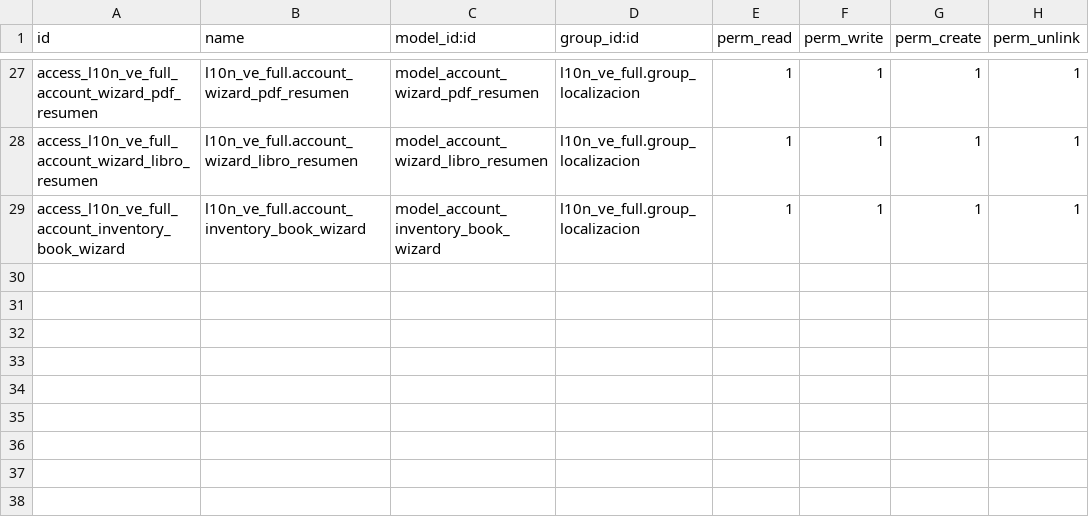
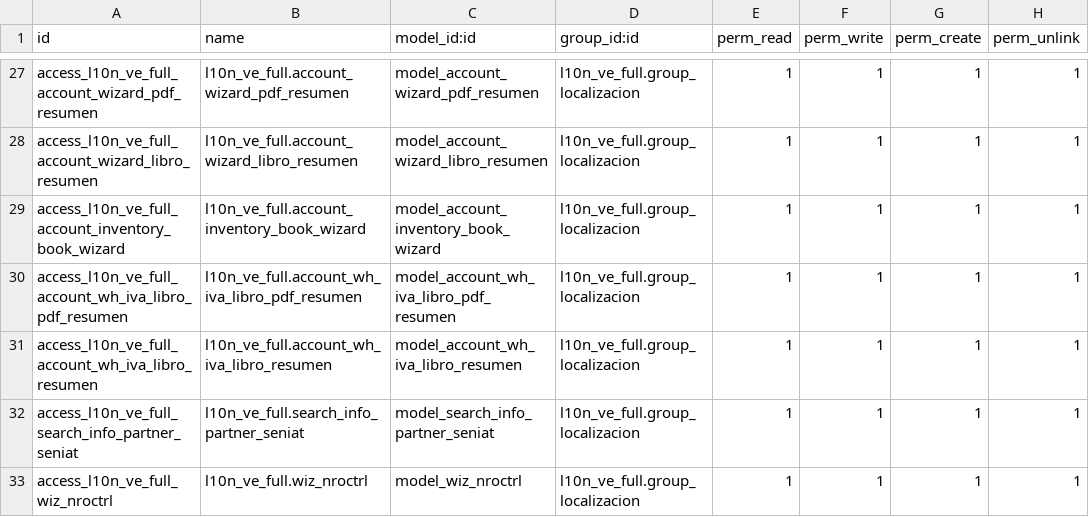
Before and after one commit to S2CTechSoporte/l10n_ve_odoo_19, a CSV file: l10n_ve_full/security/ir.model.access.csv, drawn as a sheet; only a part is shown, gaps mark what is left out; the diff names each change by its address in the sheet, - before the commit and + after, or states it on an @@ line.

Commit message:
[FIX] install compatibility adjustments
- remove invalid Monetary field parameters in account_dual_currency

- add missing access rules for l10n_ve_full helper models

```diff
--- a/l10n_ve_full/security/ir.model.access.csv
+++ b/l10n_ve_full/security/ir.model.access.csv
+row 30: access_l10n_ve_full_account_wh_iva_libro_pdf_resumen | l10n_ve_full.account_wh_iva_libro_pdf_resumen | model_account_wh_iva_libro_pdf_resumen | l10n_ve_full.group_localizacion | 1 | 1 | 1 | 1
+row 31: access_l10n_ve_full_account_wh_iva_libro_resumen | l10n_ve_full.account_wh_iva_libro_resumen | model_account_wh_iva_libro_resumen | l10n_ve_full.group_localizacion | 1 | 1 | 1 | 1
+row 32: access_l10n_ve_full_search_info_partner_seniat | l10n_ve_full.search_info_partner_seniat | model_search_info_partner_seniat | l10n_ve_full.group_localizacion | 1 | 1 | 1 | 1
+row 33: access_l10n_ve_full_wiz_nroctrl | l10n_ve_full.wiz_nroctrl | model_wiz_nroctrl | l10n_ve_full.group_localizacion | 1 | 1 | 1 | 1
```
Also changed, not shown: 1 other file.
